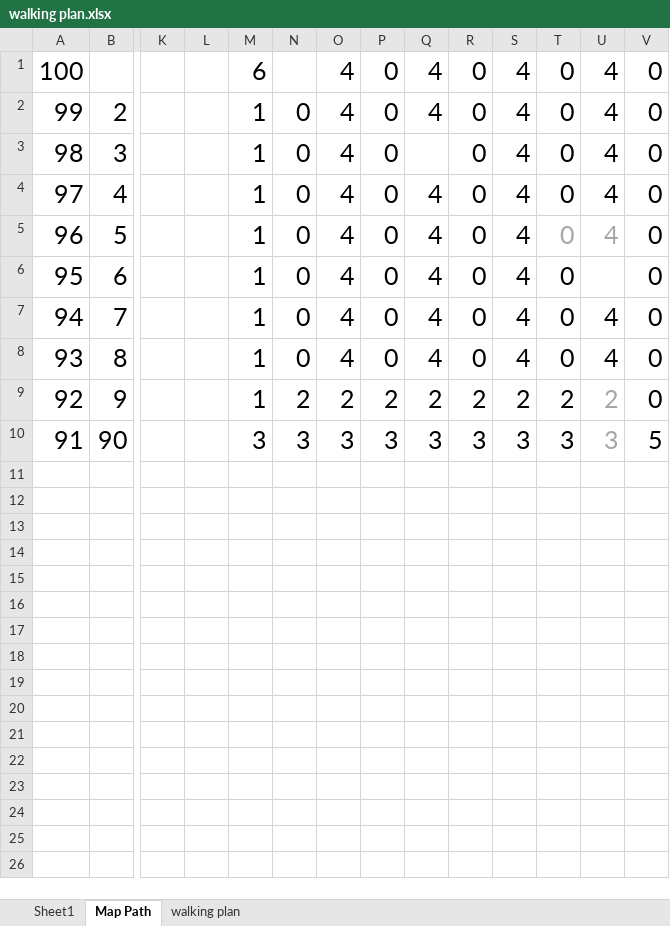
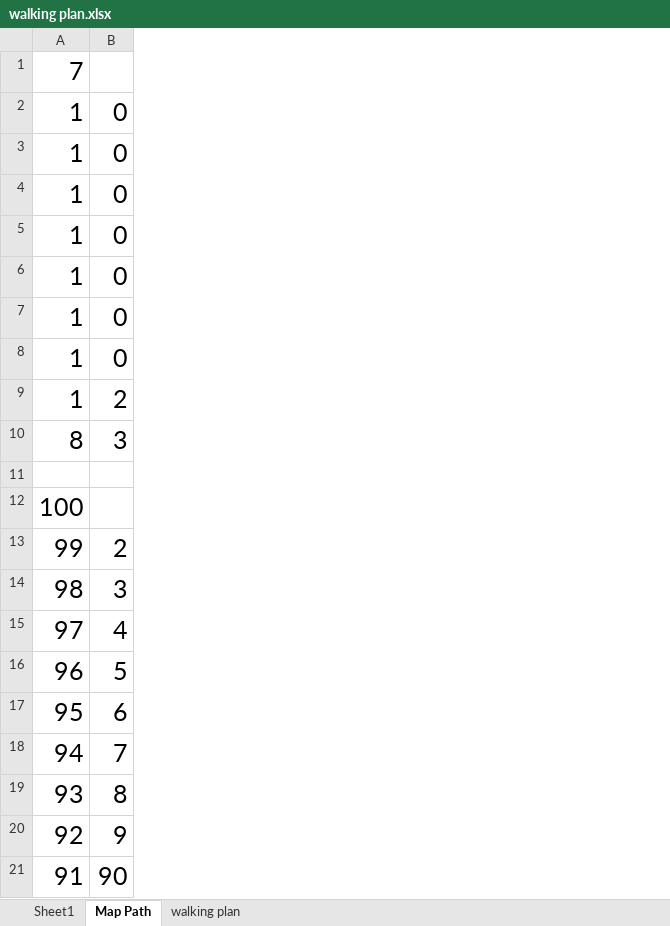
Before and after one commit to reimannsum/DangerBot, an Excel workbook: walking plan.xlsx, sheet Map Path, drawn as a sheet; only a part is shown, gaps mark what is left out; values as stored, in another font and other column widths than the file's, no borders; conditional formats not drawn; removed rows and columns are numbered as before the commit, all else as after; rows hold the shown columns only; the diff names each change by its address in the sheet, - before the commit and + after, or states it on an @@ line.

```diff
--- a/walking plan.xlsx (sheet Map Path)
+++ b/walking plan.xlsx (sheet Map Path)
-column K, empty
-column L, empty
-column M, rows 1-10: 6 | 1 | 1 | 1 | 1 | 1 | 1 | 1 | 1 | 3
-column N, rows 1-10: 0 | 0 | 0 | 0 | 0 | 0 | 0 | 0 | 2 | 3
-column O, rows 1-10: 4 | 4 | 4 | 4 | 4 | 4 | 4 | 4 | 2 | 3
-column P, rows 1-10: 0 | 0 | 0 | 0 | 0 | 0 | 0 | 0 | 2 | 3
-column Q, rows 1-10: 4 | 4 | 4 | 4 | 4 | 4 | 4 | 4 | 2 | 3
-column R, rows 1-10: 0 | 0 | 0 | 0 | 0 | 0 | 0 | 0 | 2 | 3
-column S, rows 1-10: 4 | 4 | 4 | 4 | 4 | 4 | 4 | 4 | 2 | 3
-column T, rows 1-10: 0 | 0 | 0 | 0 | 0 | 0 | 0 | 0 | 2 | 3
-column U, rows 1-10: 4 | 4 | 4 | 4 | 4 | 4 | 4 | 4 | 2 | 3
-column V, rows 1-10: 0 | 0 | 0 | 0 | 0 | 0 | 0 | 0 | 0 | 5
+row 1: 7 | 0
+row 2: 1 | 0
+row 3: 1 | 0
+row 4: 1 | 0
+row 5: 1 | 0
+row 6: 1 | 0
+row 7: 1 | 0
+row 8: 1 | 0
+row 9: 1 | 2
+row 10: 8 | 3
+row 11: (empty)
```
Also changed, not shown: sheet walking plan, sheet Sheet1, formulas that keep their value.
